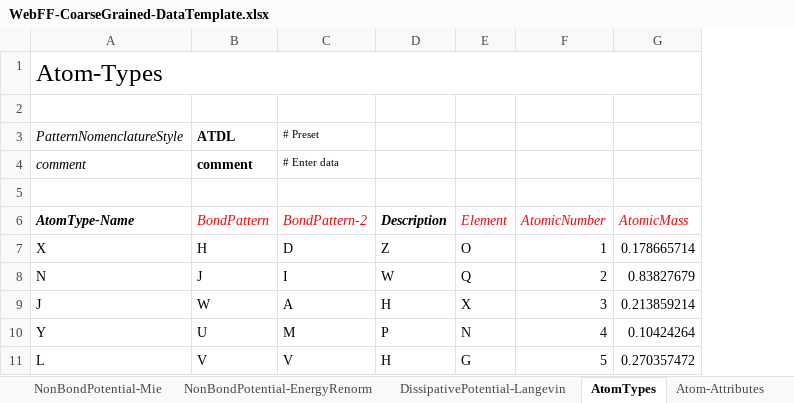
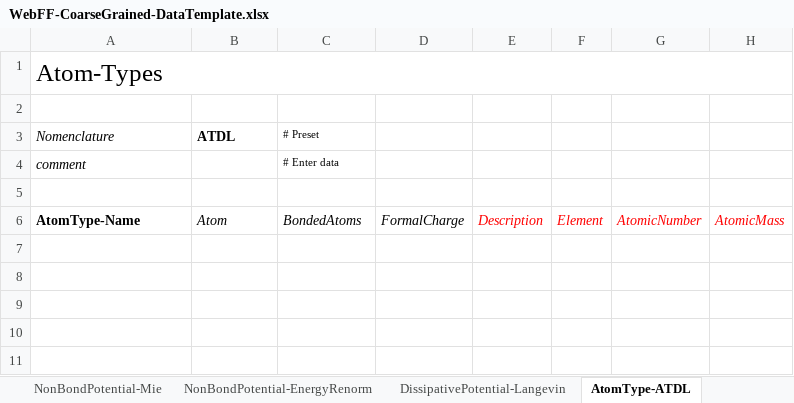
Before and after one commit to usnistgov/WebFF-Documentation, an Excel workbook: Coarse-Grained/WebFF-CoarseGrained-DataTemplate.xlsx, sheet AtomType-ATDL, drawn as a sheet; values as stored, in another font and other column widths than the file's, no borders; removed rows and columns are numbered as before the commit, all else as after; the diff names each change by its address in the sheet, - before the commit and + after, or states it on an @@ line.

Commit message:
Updated AtomTypes in the Coarse Grained schema and Excel template.

```diff
--- a/Coarse-Grained/WebFF-CoarseGrained-DataTemplate.xlsx (sheet AtomType-ATDL)
+++ b/Coarse-Grained/WebFF-CoarseGrained-DataTemplate.xlsx (sheet AtomType-ATDL)
-sheet tab: AtomTypes
+sheet tab: AtomType-ATDL
-sheet tab: Atom-Attributes
-column D, row 6: Description
-column E, row 6: Element
-column F, row 6: AtomicNumber
-column G, row 6: AtomicMass
+column D, row 6: FormalCharge
+column E, row 6: Description
+column F, row 6: Element
+column G, row 6: AtomicNumber
+column H, row 6: AtomicMass
-A3: PatternNomenclatureStyle
+A3: Nomenclature
-B4 (ATDL): comment
+B4 (ATDL): (empty)
-A6 italic: on
+A6 italic: off
-B6 (ATDL): BondPattern
+B6 (ATDL): Atom
-B6:C6 text colour: #FF0000
+B6:C6 text colour: black
-C6 (# Preset): BondPattern-2
+C6 (# Preset): BondedAtoms
-row 7: X | H | D | Z | O | 1 | 0.178665714
-row 8: N | J | I | W | Q | 2 | 0.83827679
-row 9: J | W | A | H | X | 3 | 0.213859214
-row 10: Y | U | M | P | N | 4 | 0.10424264
-row 11: L | V | V | H | G | 5 | 0.270357472
```
Also changed, not shown: sheet NonBondPotential-Tabular, sheet AnglePotential-Tabular, sheet DihedralPotential-Tabular, other sheet tabs, 4 other files.
